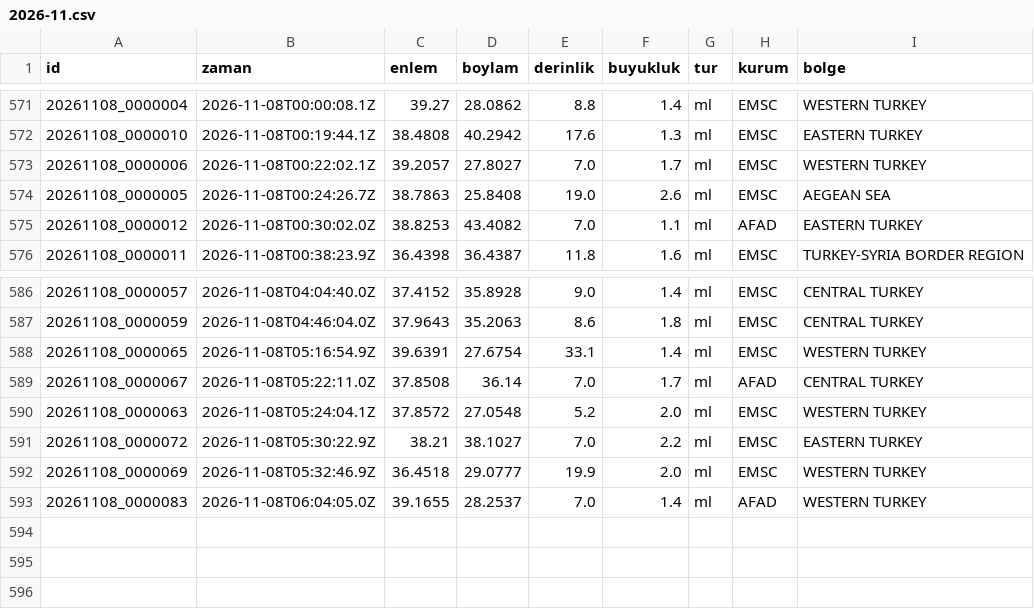
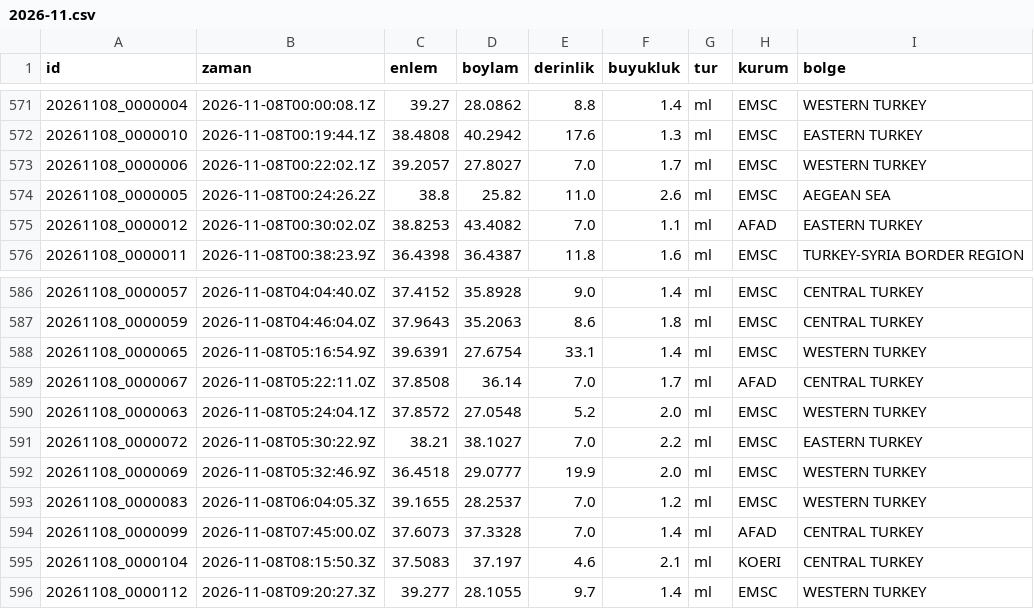
Before and after one commit to birtohum/turkiye-sallandi, a CSV file: veri/emsc/2026-11.csv, drawn as a sheet; only a part is shown, gaps mark what is left out.

```diff
--- a/veri/emsc/2026-11.csv
+++ b/veri/emsc/2026-11.csv
@@ -573,3 +573,3 @@ id,zaman,enlem,boylam,derinlik,buyukluk,tur,kurum,bolge
 20261108_0000006,2026-11-08T00:22:02.1Z,39.2057,27.8027,7.0,1.7,ml,EMSC,WESTERN TURKEY
-20261108_0000005,2026-11-08T00:24:26.7Z,38.7863,25.8408,19.0,2.6,ml,EMSC,AEGEAN SEA
+20261108_0000005,2026-11-08T00:24:26.2Z,38.8,25.82,11.0,2.6,ml,EMSC,AEGEAN SEA
 20261108_0000012,2026-11-08T00:30:02.0Z,38.8253,43.4082,7.0,1.1,ml,AFAD,EASTERN TURKEY
@@ -592,2 +592,5 @@ id,zaman,enlem,boylam,derinlik,buyukluk,tur,kurum,bolge
 20261108_0000069,2026-11-08T05:32:46.9Z,36.4518,29.0777,19.9,2.0,ml,EMSC,WESTERN TURKEY
-20261108_0000083,2026-11-08T06:04:05.0Z,39.1655,28.2537,7.0,1.4,ml,AFAD,WESTERN TURKEY
+20261108_0000083,2026-11-08T06:04:05.3Z,39.1655,28.2537,7.0,1.2,ml,EMSC,WESTERN TURKEY
+20261108_0000099,2026-11-08T07:45:00.0Z,37.6073,37.3328,7.0,1.4,ml,AFAD,CENTRAL TURKEY
+20261108_0000104,2026-11-08T08:15:50.3Z,37.5083,37.197,4.6,2.1,ml,KOERI,CENTRAL TURKEY
+20261108_0000112,2026-11-08T09:20:27.3Z,39.277,28.1055,9.7,1.4,ml,EMSC,WESTERN TURKEY
```
Also changed, not shown: 3 other files.
